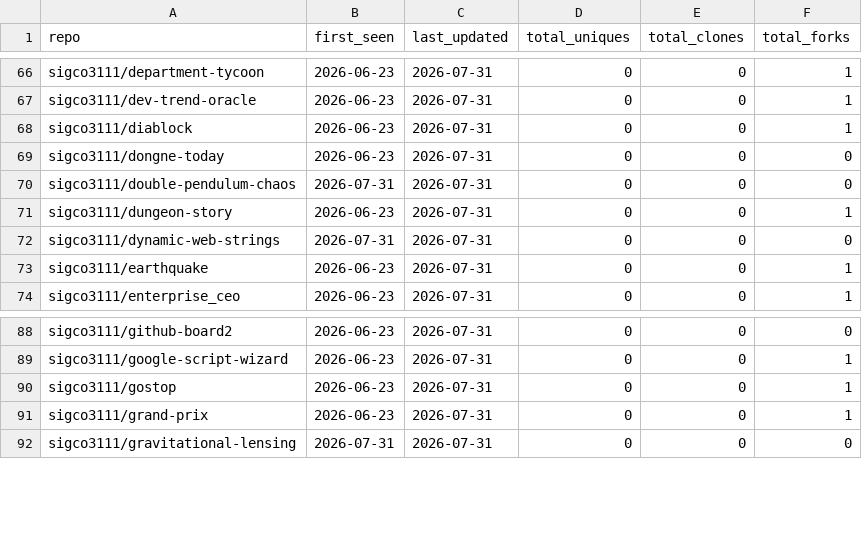
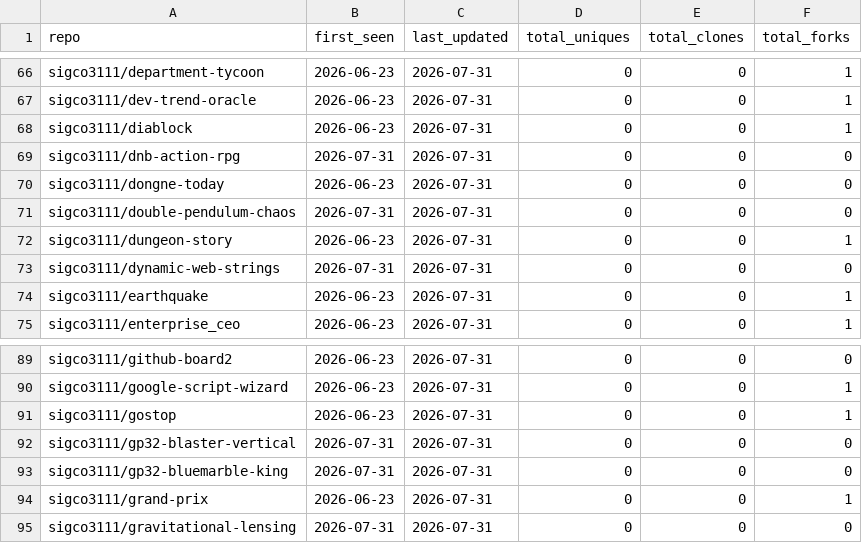
Before and after one commit to sigco3111/Repolis, a CSV file: data/logs/_cumulative.csv, drawn as a sheet; only a part is shown, gaps mark what is left out; the diff names each change by its address in the sheet, - before the commit and + after, or states it on an @@ line.

```diff
--- a/data/logs/_cumulative.csv
+++ b/data/logs/_cumulative.csv
+row 69: sigco3111/dnb-action-rpg | 2026-07-31 | 2026-07-31 | 0 | 0 | 0
+row 92: sigco3111/gp32-blaster-vertical | 2026-07-31 | 2026-07-31 | 0 | 0 | 0
+row 93: sigco3111/gp32-bluemarble-king | 2026-07-31 | 2026-07-31 | 0 | 0 | 0
```
